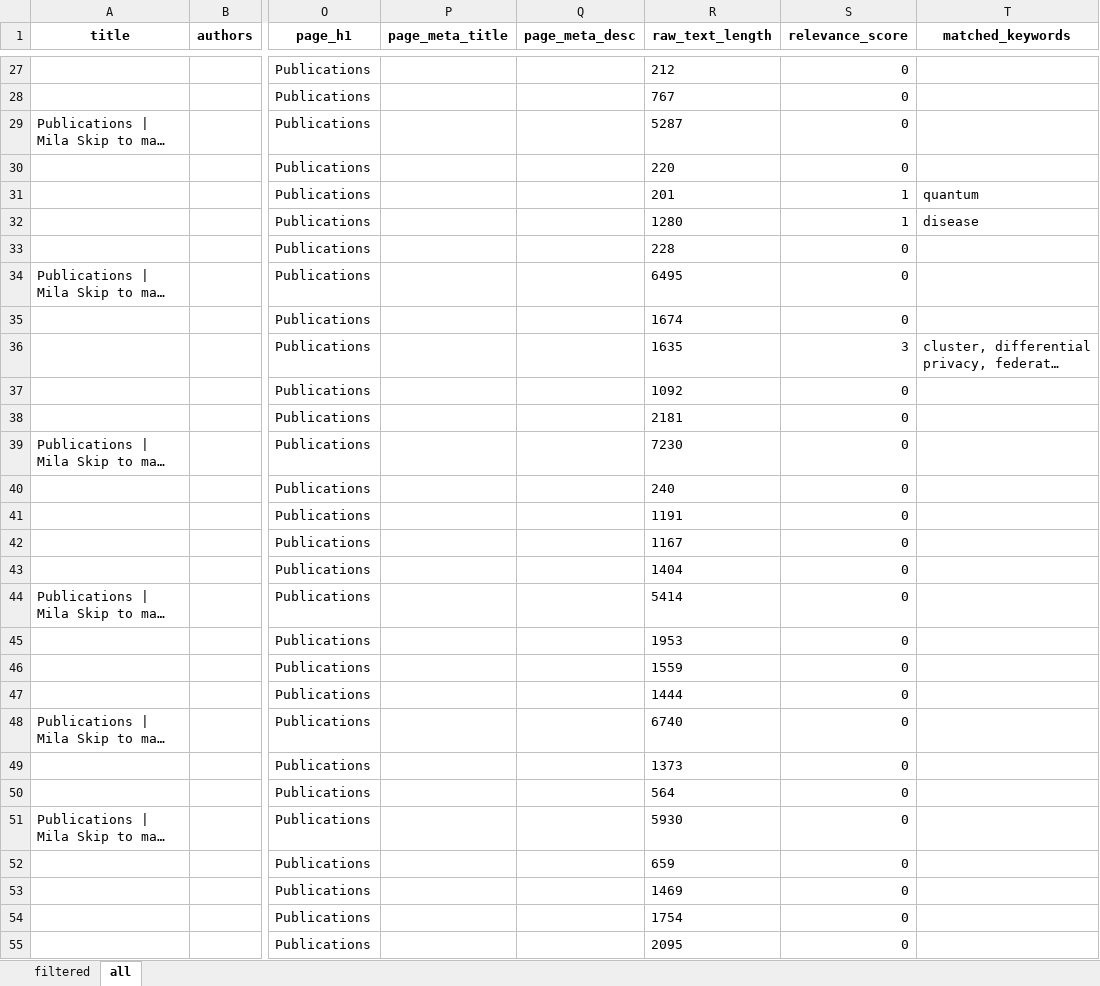
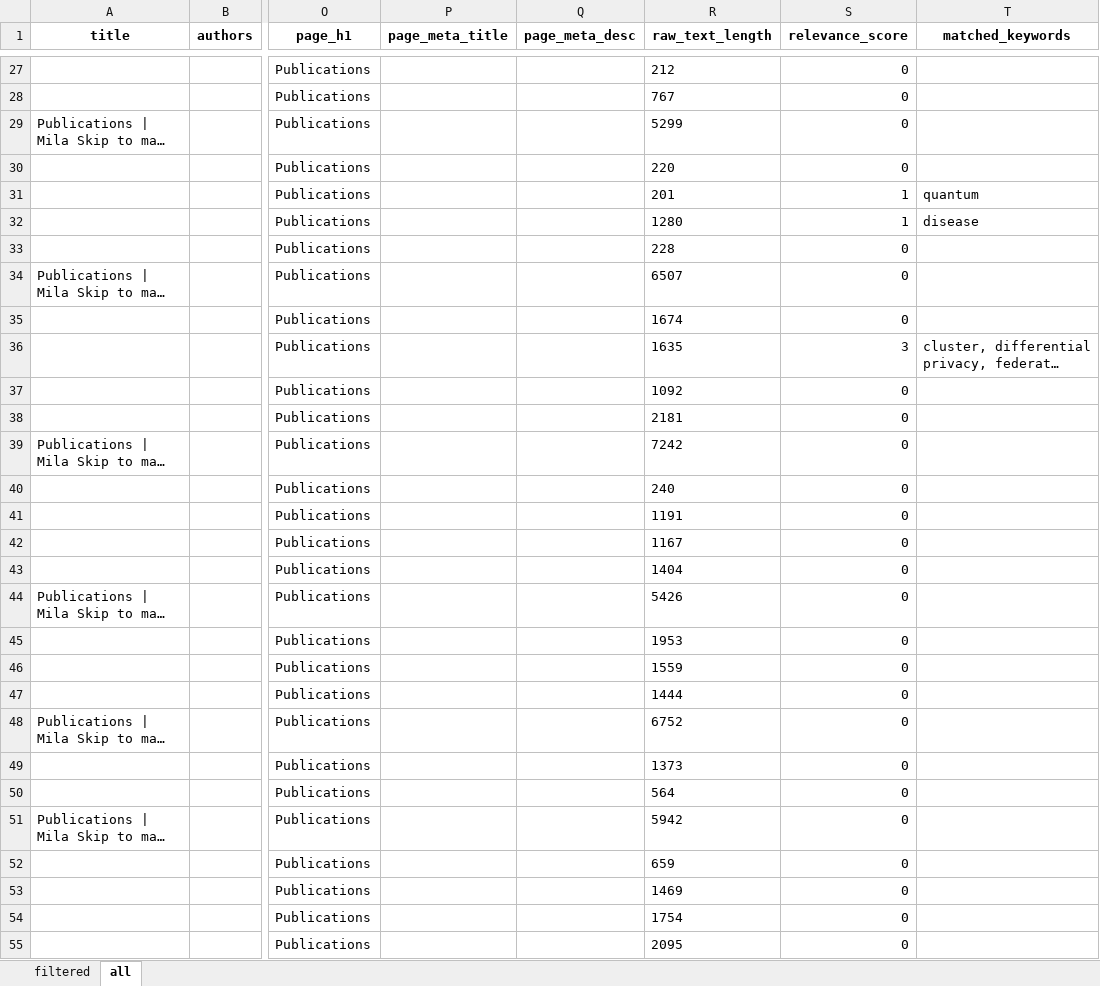
Before and after one commit to mjab06/Veille_Tech_MILA, an Excel workbook: data/mila_publications.xlsx, sheet all, drawn as a sheet; only a part is shown, gaps mark what is left out; long unchanged cells end in …; values as stored, in another font and other column widths than the file's, no borders; the diff covers the shown part only; the diff names each change by its address in the sheet, - before the commit and + after, or states it on an @@ line.

```diff
--- a/data/mila_publications.xlsx (sheet all)
+++ b/data/mila_publications.xlsx (sheet all)
-R29 (raw_text_length): 5287
+R29 (raw_text_length): 5299
-R34 (raw_text_length): 6495
+R34 (raw_text_length): 6507
-R39 (raw_text_length): 7230
+R39 (raw_text_length): 7242
-R44 (raw_text_length): 5414
+R44 (raw_text_length): 5426
-R48 (raw_text_length): 6740
+R48 (raw_text_length): 6752
-R51 (raw_text_length): 5930
+R51 (raw_text_length): 5942
```
Also changed, not shown: 113 edited cells elsewhere in this sheet, sheet filtered.
